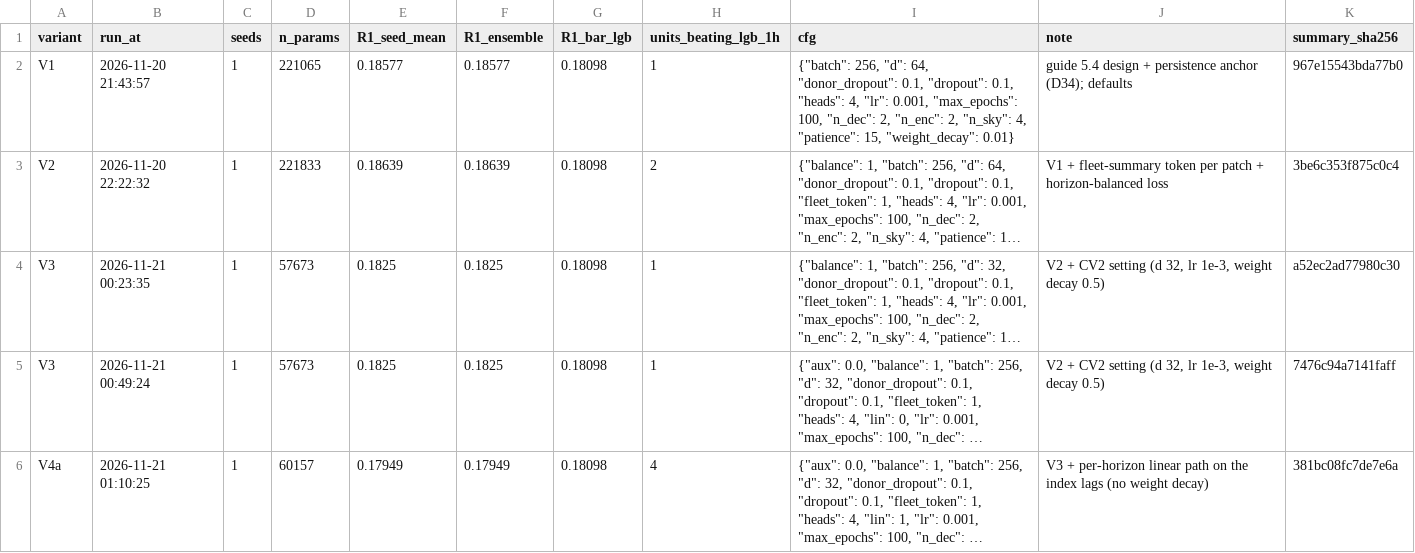
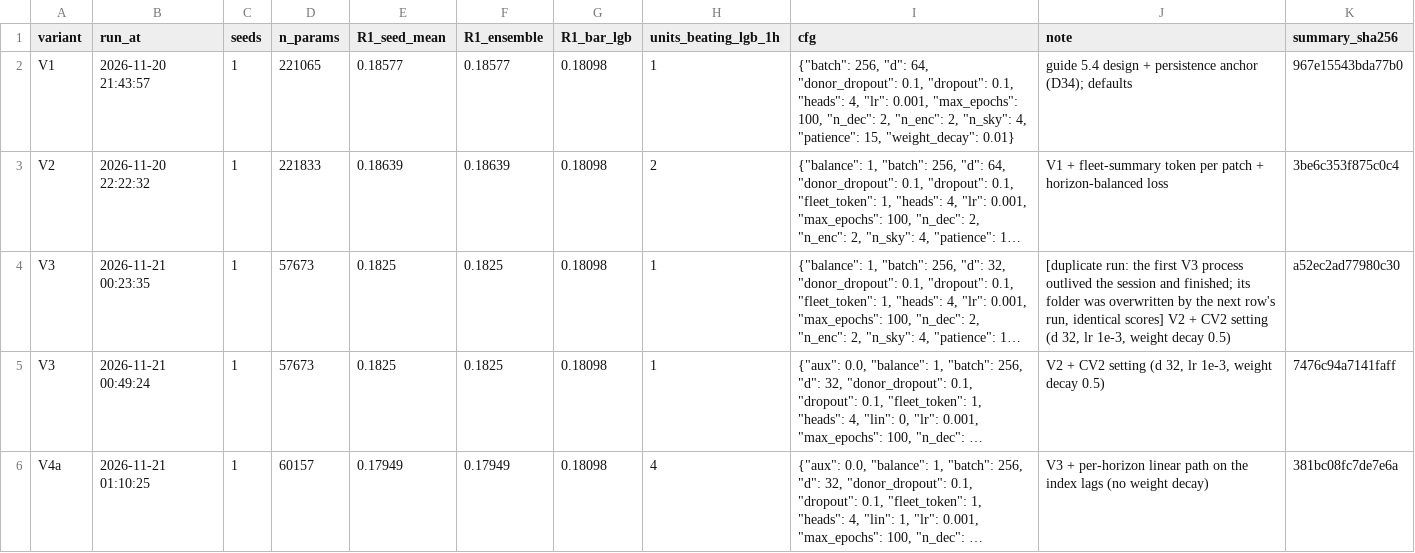
Before and after one commit to farah1902/pv-cold-start, a CSV file: results/nb5c_variants/log.csv, drawn as a sheet; long unchanged cells end in …; the diff names each change by its address in the sheet, - before the commit and + after, or states it on an @@ line.

```diff
--- a/results/nb5c_variants/log.csv
+++ b/results/nb5c_variants/log.csv
-J4 (note): V2 +…
+J4 (note): [duplicate run: the first V3 process outlived the session and finished; its folder was overwritten by the next row's run, identical scores] V2 +…
```
Also changed, not shown: results/nb5c_variants/V3/tasks.csv, 5 other files.
